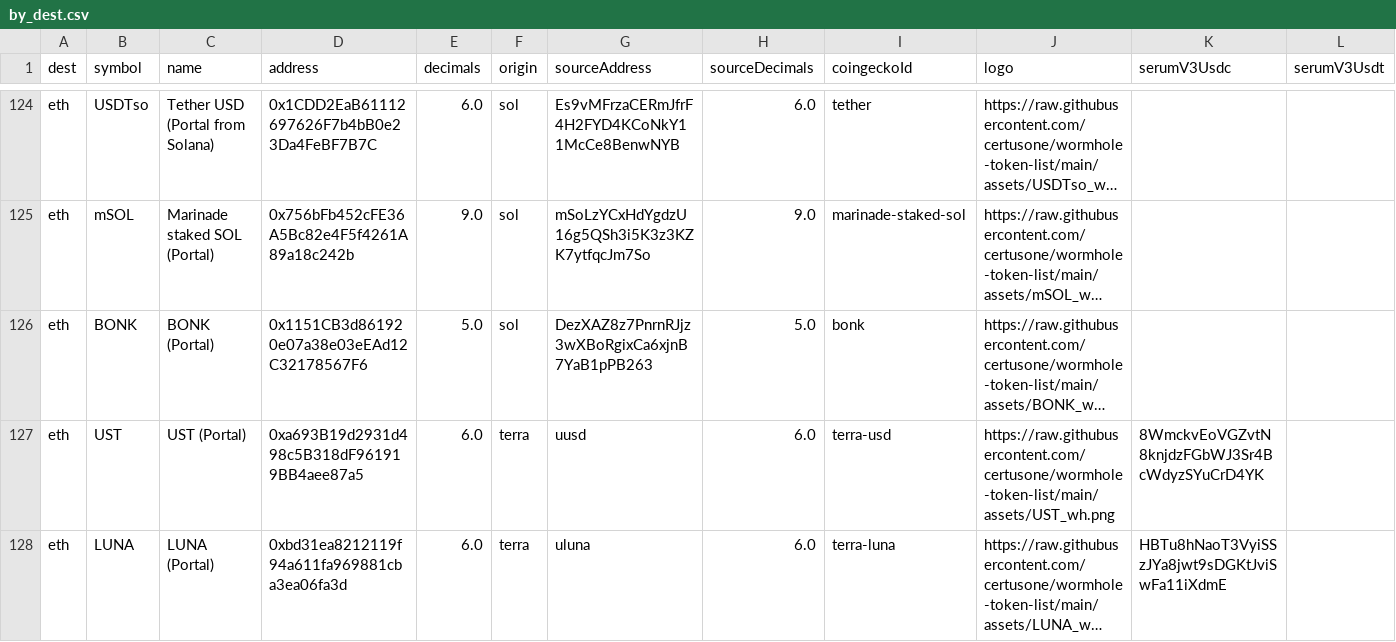
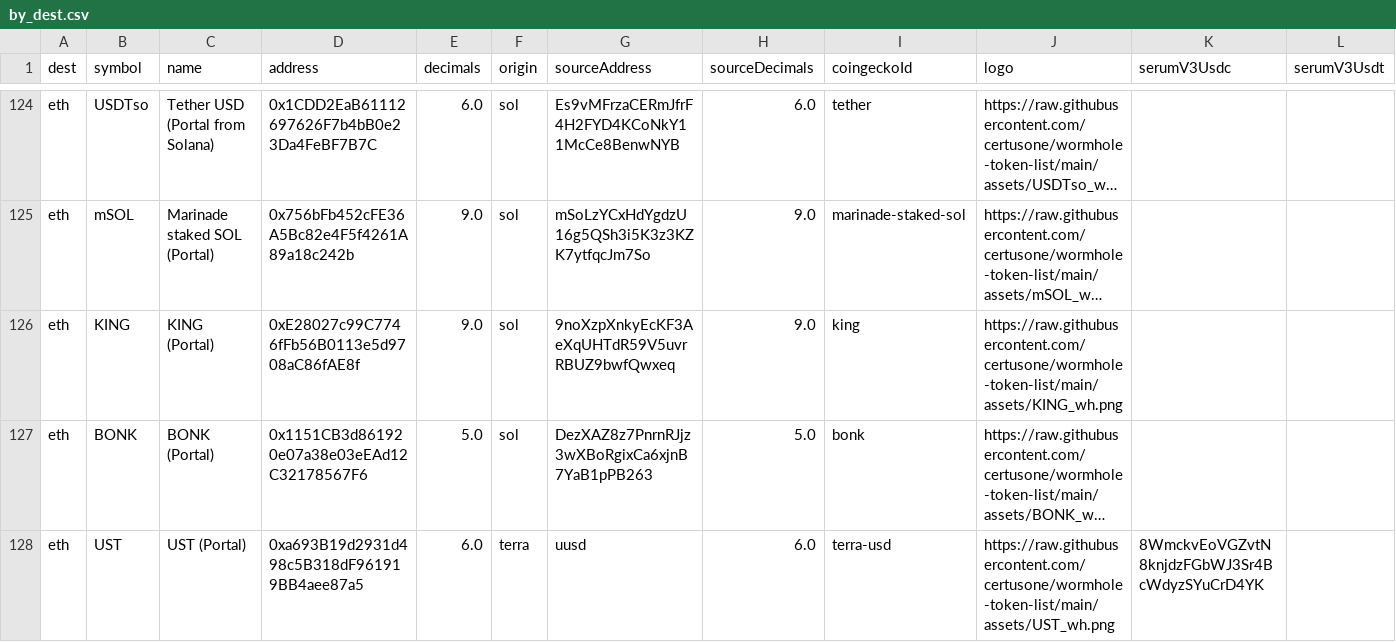
Before and after one commit to wormhole-foundation/wormhole-token-list, a CSV file: content/by_dest.csv, drawn as a sheet; only a part is shown, gaps mark what is left out; the shorter side is filled out with more unchanged rows; long unchanged cells end in …; the diff names each change by its address in the sheet, - before the commit and + after, or states it on an @@ line.

```diff
--- a/content/by_dest.csv
+++ b/content/by_dest.csv
+row 126: eth | KING | KING (Portal) | 0xE28027c99C7746fFb56B0113e5d9708aC86fAE8f | 9.0 | sol | 9noXzpXnkyEcKF3AeXqUHTdR59V5uvrRBUZ9bwfQwxeq | 9.0 | king | https://raw.githubusercontent.com/certusone/wormhole-token-list/main/assets/KING_wh.png
```
Also changed, not shown: content/by_source.csv, 6 other files.
